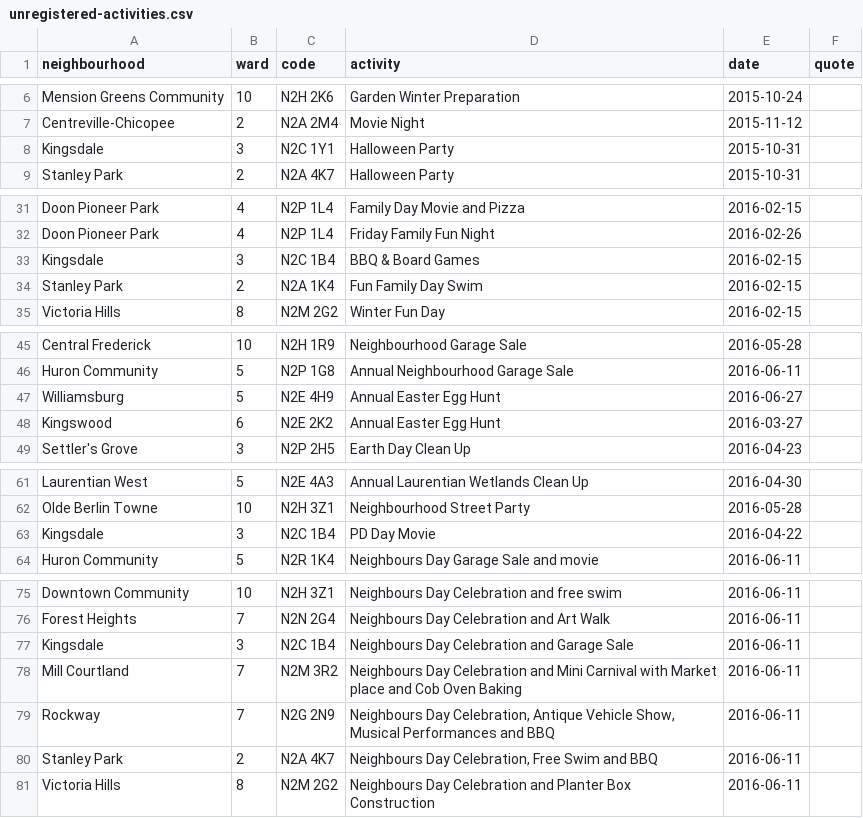
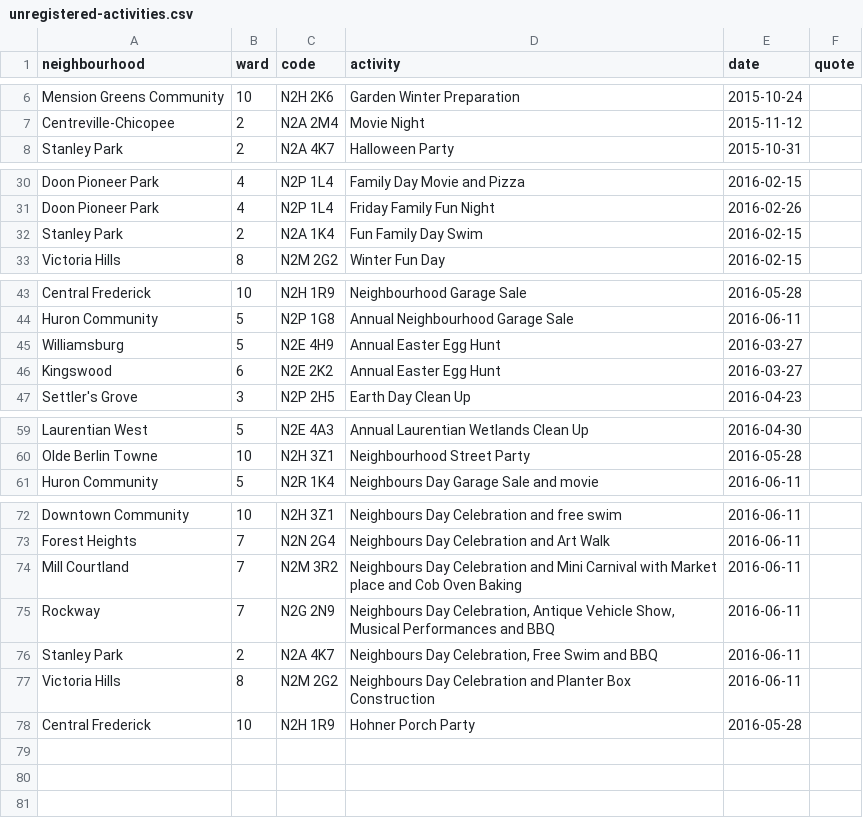
Before and after one commit to info-waterloo-region/festival-of-neighbourhoods, a CSV file: _data/unregistered-activities.csv, drawn as a sheet; only a part is shown, gaps mark what is left out.

```diff
--- a/_data/unregistered-activities.csv
+++ b/_data/unregistered-activities.csv
@@ -7,3 +7,2 @@
 "Centreville-Chicopee",2,"N2A 2M4","Movie Night","2015-11-12",""
-"Kingsdale",3,"N2C 1Y1","Halloween Party","2015-10-31",""
 "Stanley Park",2,"N2A 4K7","Halloween Party","2015-10-31",""
@@ -32,3 +31,2 @@
 "Doon Pioneer Park",4,"N2P 1L4","Friday Family Fun Night","2016-02-26",""
-"Kingsdale",3,"N2C 1B4","BBQ & Board Games","2016-02-15",""
 "Stanley Park",2,"N2A 1K4","Fun Family Day Swim","2016-02-15",""
@@ -46,3 +44,3 @@
 "Huron Community",5,"N2P 1G8","Annual Neighbourhood Garage Sale","2016-06-11",""
-"Williamsburg",5,"N2E 4H9","Annual Easter Egg Hunt","2016-06-27",""
+"Williamsburg",5,"N2E 4H9","Annual Easter Egg Hunt","2016-03-27",""
 "Kingswood",6,"N2E 2K2","Annual Easter Egg Hunt","2016-03-27",""
@@ -62,3 +60,2 @@
 "Olde Berlin Towne",10,"N2H 3Z1","Neighbourhood Street Party","2016-05-28",""
-"Kingsdale",3,"N2C 1B4","PD Day Movie","2016-04-22",""
 "Huron Community",5,"N2R 1K4","Neighbours Day Garage Sale and movie","2016-06-11",""
@@ -76,3 +73,2 @@
 "Forest Heights",7,"N2N 2G4","Neighbours Day Celebration and Art Walk","2016-06-11",""
-"Kingsdale",3,"N2C 1B4","Neighbours Day Celebration and Garage Sale","2016-06-11",""
 "Mill Courtland",7,"N2M 3R2","Neighbours Day Celebration and Mini Carnival with Market place and Cob Oven Baking","2016-06-11",""
@@ -81 +77,2 @@
 "Victoria Hills",8,"N2M 2G2","Neighbours Day Celebration and Planter Box Construction","2016-06-11",""
+"Central Frederick",10,"N2H 1R9","Hohner Porch Party","2016-05-28",""
```
Also changed, not shown: _data/registered-activities.csv.
